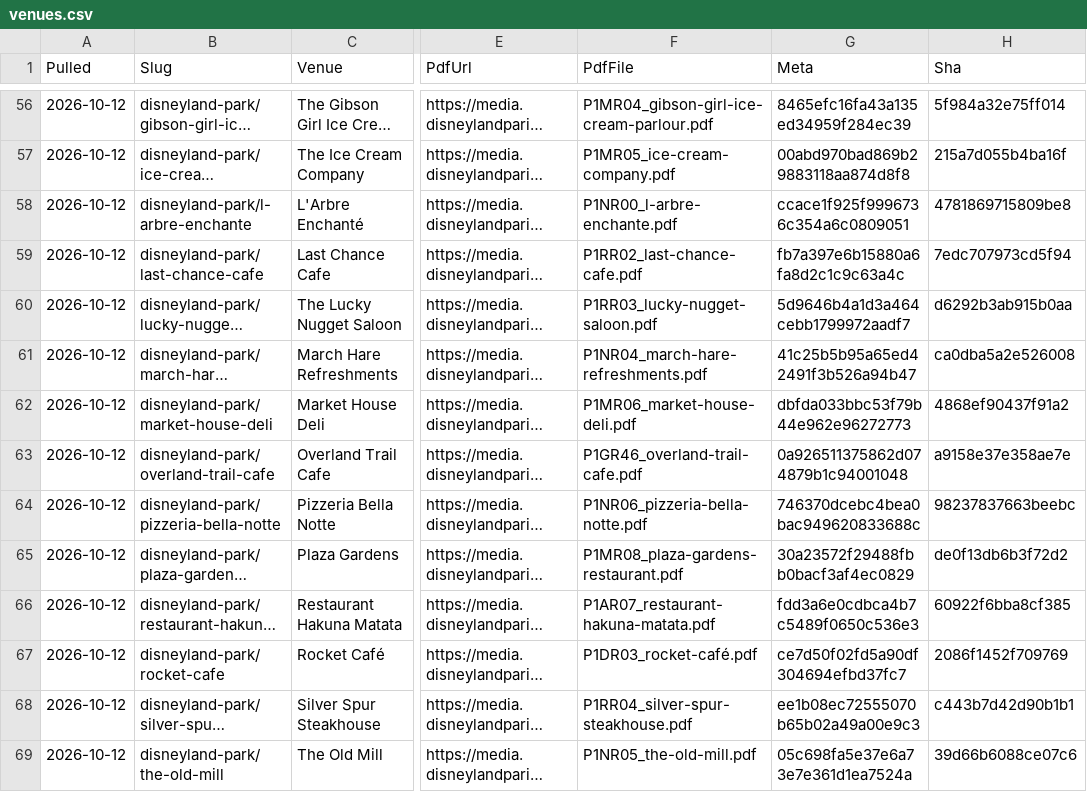
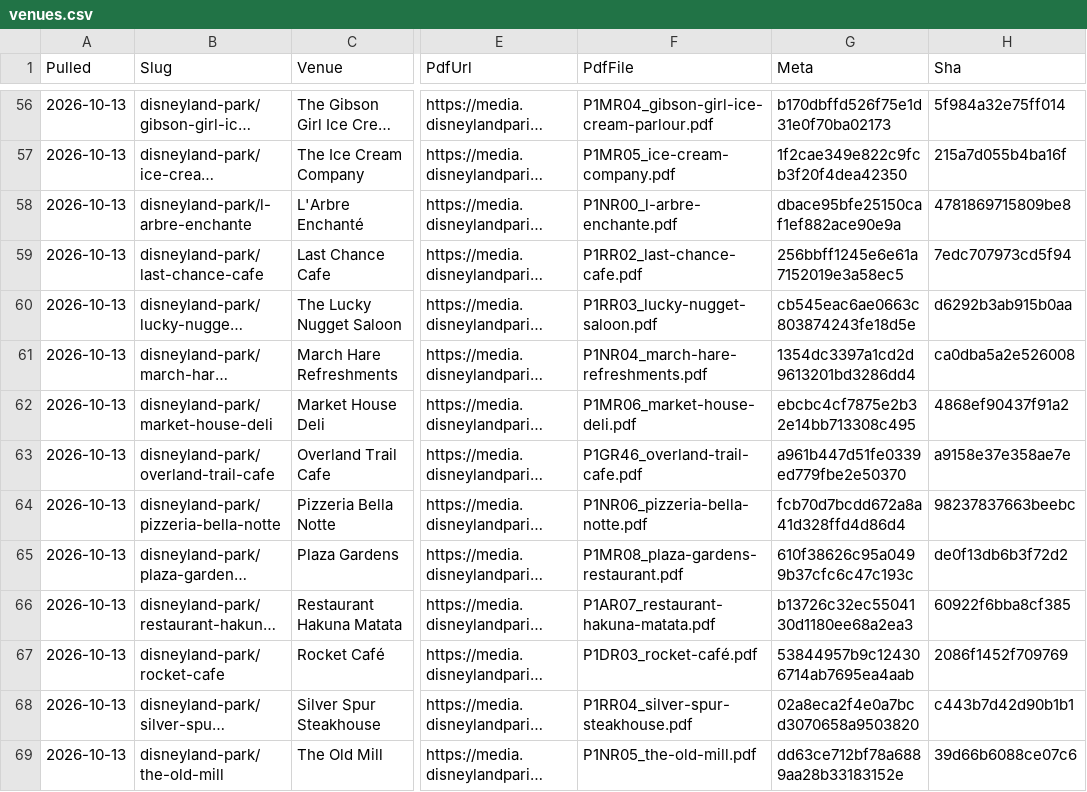
Before and after one commit to scoopdisney/paris-menu-watch, a CSV file: data/venues.csv, drawn as a sheet; only a part is shown, gaps mark what is left out; long unchanged cells end in …; the diff covers the shown part only; the diff names each change by its address in the sheet, - before the commit and + after, or states it on an @@ line.

```diff
--- a/data/venues.csv
+++ b/data/venues.csv
-A56:A69 (Pulled): 2026-10-12
+A56:A69 (Pulled): 2026-10-13
-G56 (Meta): 8465efc16fa43a135ed34959f284ec39
+G56 (Meta): b170dbffd526f75e1d31e0f70ba02173
-G57 (Meta): 00abd970bad869b29883118aa874d8f8
+G57 (Meta): 1f2cae349e822c9fcb3f20f4dea42350
-G58 (Meta): ccace1f925f9996736c354a6c0809051
+G58 (Meta): dbace95bfe25150caf1ef882ace90e9a
-G59 (Meta): fb7a397e6b15880a6fa8d2c1c9c63a4c
+G59 (Meta): 256bbff1245e6e61a7152019e3a58ec5
-G60 (Meta): 5d9646b4a1d3a464cebb1799972aadf7
+G60 (Meta): cb545eac6ae0663c803874243fe18d5e
-G61 (Meta): 41c25b5b95a65ed42491f3b526a94b47
+G61 (Meta): 1354dc3397a1cd2d9613201bd3286dd4
-G62 (Meta): dbfda033bbc53f79b44e962e96272773
+G62 (Meta): ebcbc4cf7875e2b32e14bb713308c495
-G63 (Meta): 0a926511375862d074879b1c94001048
+G63 (Meta): a961b447d51fe0339ed779fbe2e50370
-G64 (Meta): 746370dcebc4bea0bac949620833688c
+G64 (Meta): fcb70d7bcdd672a8a41d328ffd4d86d4
-G65 (Meta): 30a23572f29488fbb0bacf3af4ec0829
+G65 (Meta): 610f38626c95a0499b37cfc6c47c193c
-G66 (Meta): fdd3a6e0cdbca4b7c5489f0650c536e3
+G66 (Meta): b13726c32ec5504130d1180ee68a2ea3
-G67 (Meta): ce7d50f02fd5a90df304694efbd37fc7
+G67 (Meta): 53844957b9c124306714ab7695ea4aab
-G68 (Meta): ee1b08ec72555070b65b02a49a00e9c3
+G68 (Meta): 02a8eca2f4e0a7bcd3070658a9503820
-G69 (Meta): 05c698fa5e37e6a73e7e361d1ea7524a
+G69 (Meta): dd63ce712bf78a6889aa28b33183152e
```
Also changed, not shown: 140 edited cells elsewhere in this file, data/prices.csv, 1 other file.
